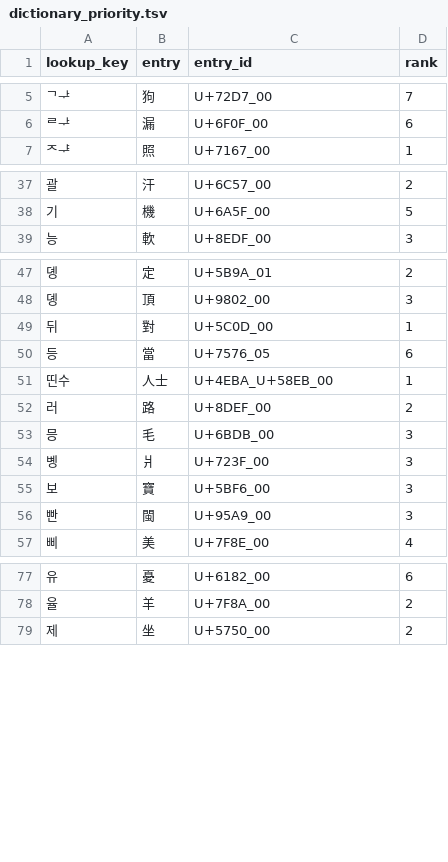
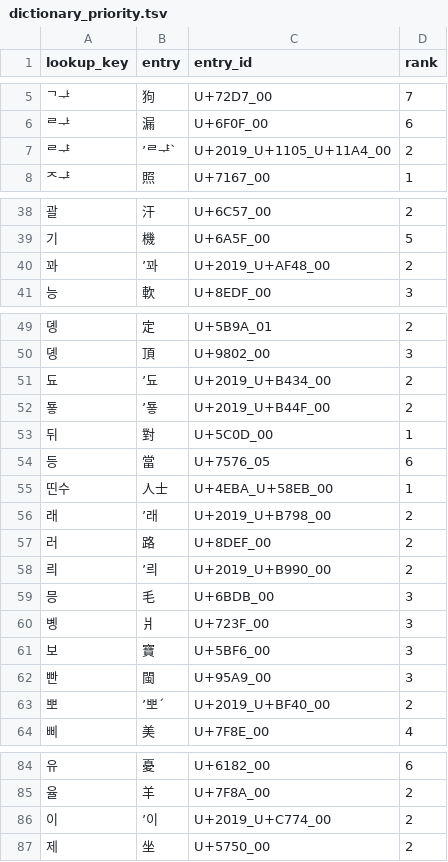
Before and after one commit to thehokkienlang/thehokkienlang.github.io, a TSV file: data/dictionary_priority.tsv, drawn as a sheet; only a part is shown, gaps mark what is left out; the diff covers the shown part only; the diff names each change by its address in the sheet, - before the commit and + after, or states it on an @@ line.

```diff
--- a/data/dictionary_priority.tsv
+++ b/data/dictionary_priority.tsv
+row 7: ᄅᆤ | ’ᄅᆤˋ | U+2019_U+1105_U+11A4_00 | 2
+row 40: 꽈 | ’꽈 | U+2019_U+AF48_00 | 2
+row 51: 됴 | ’됴 | U+2019_U+B434_00 | 2
+row 52: 둏 | ’둏 | U+2019_U+B44F_00 | 2
+row 56: 래 | ’래 | U+2019_U+B798_00 | 2
+row 58: 릐 | ’릐 | U+2019_U+B990_00 | 2
+row 63: 뽀 | ’뽀ˊ | U+2019_U+BF40_00 | 2
+row 86: 이 | ’이 | U+2019_U+C774_00 | 2
```
Also changed, not shown: 1 added row elsewhere in this file, 5 other files.
